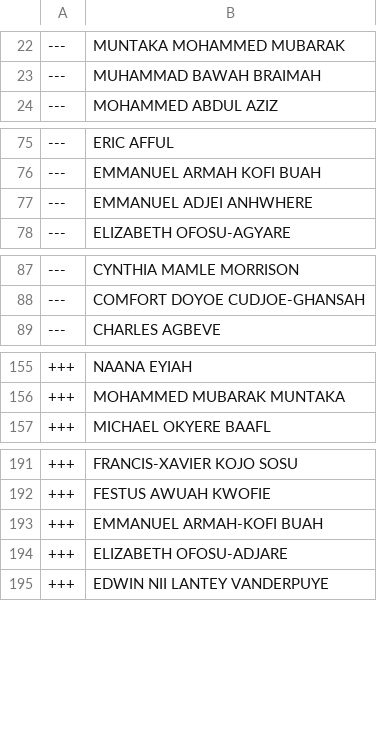
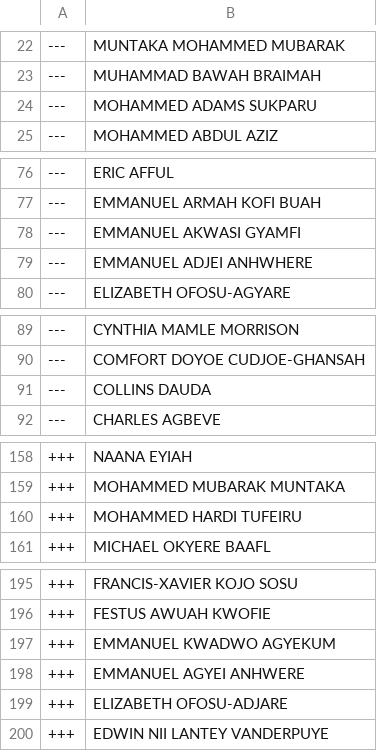
Before and after one commit to every-politician-scrapers/ghana-parliament, a CSV file: data/diff.csv, drawn as a sheet; only a part is shown, gaps mark what is left out; the diff covers the shown part only.

```diff
--- a/data/diff.csv
+++ b/data/diff.csv
@@ -23,2 +23,3 @@
 ---,MUHAMMAD BAWAH BRAIMAH
+---,MOHAMMED ADAMS SUKPARU
 ---,MOHAMMED ABDUL AZIZ
@@ -76,2 +77,3 @@
 ---,EMMANUEL ARMAH KOFI BUAH
+---,EMMANUEL AKWASI GYAMFI
 ---,EMMANUEL ADJEI ANHWHERE
@@ -88,2 +90,3 @@
 ---,COMFORT DOYOE CUDJOE-GHANSAH
+---,COLLINS DAUDA
 ---,CHARLES AGBEVE
@@ -156,2 +159,3 @@
 +++,MOHAMMED MUBARAK MUNTAKA
++++,MOHAMMED HARDI TUFEIRU
 +++,MICHAEL OKYERE BAAFL
@@ -192,3 +196,4 @@
 +++,FESTUS AWUAH KWOFIE
-+++,EMMANUEL ARMAH-KOFI BUAH
++++,EMMANUEL KWADWO AGYEKUM
++++,EMMANUEL AGYEI ANHWERE
 +++,ELIZABETH OFOSU-ADJARE
```
Also changed, not shown: 1 added row and 1 edited cell elsewhere in this file, data/official.csv.
